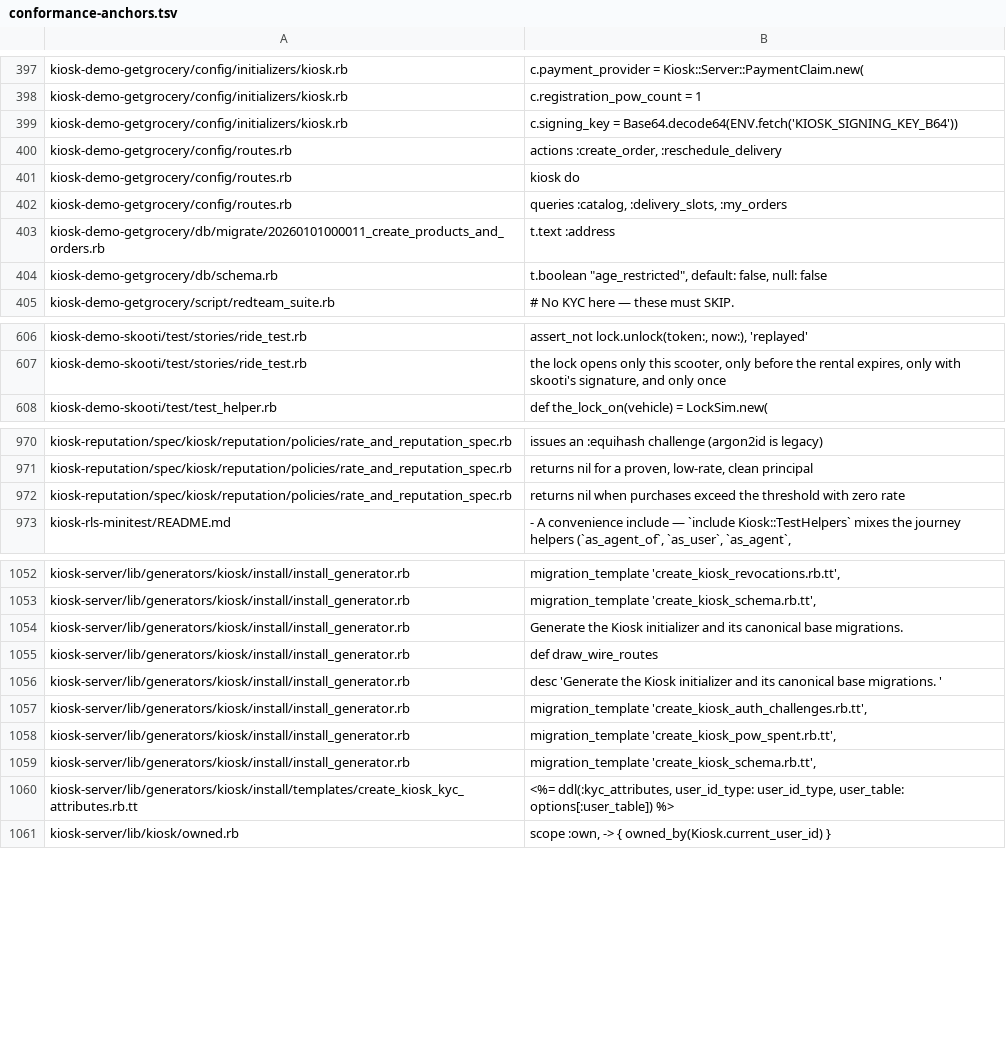
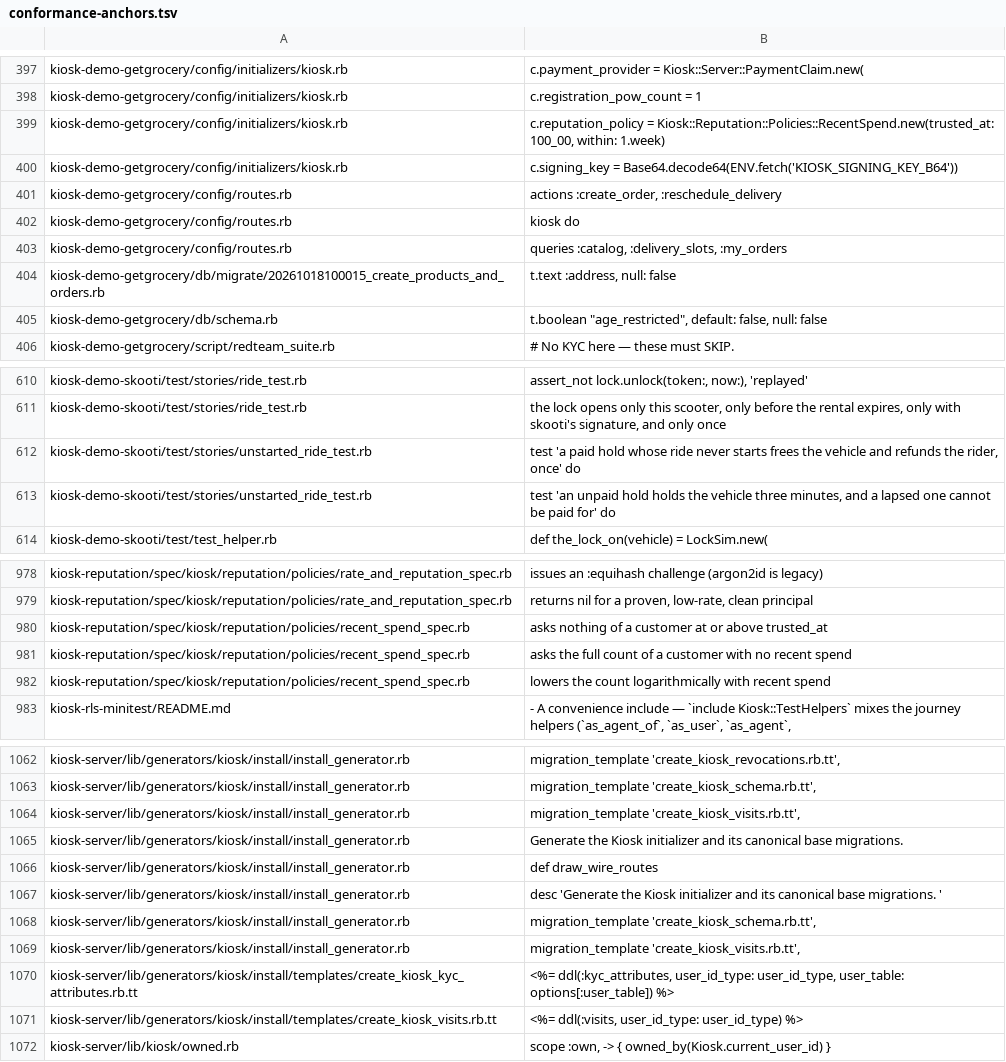
Before and after one commit to kiosk-hq/kiosk, a TSV file: spec/conformance-anchors.tsv, drawn as a sheet; only a part is shown, gaps mark what is left out; the diff covers the shown part only.

```diff
--- a/spec/conformance-anchors.tsv
+++ b/spec/conformance-anchors.tsv
@@ -398,2 +398,3 @@ kiosk-demo-getgrocery/config/initializers/kiosk.rb	c.payment_provider = Kiosk::S
 kiosk-demo-getgrocery/config/initializers/kiosk.rb	c.registration_pow_count = 1
+kiosk-demo-getgrocery/config/initializers/kiosk.rb	c.reputation_policy      = Kiosk::Reputation::Policies::RecentSpend.new(trusted_at: 100_00, within: 1.week)
 kiosk-demo-getgrocery/config/initializers/kiosk.rb	c.signing_key       = Base64.decode64(ENV.fetch('KIOSK_SIGNING_KEY_B64'))
@@ -402,3 +403,3 @@ kiosk-demo-getgrocery/config/routes.rb	kiosk do
 kiosk-demo-getgrocery/config/routes.rb	queries :catalog, :delivery_slots, :my_orders
-kiosk-demo-getgrocery/db/migrate/20260101000011_create_products_and_orders.rb	      t.text        :address
+kiosk-demo-getgrocery/db/migrate/20261018100015_create_products_and_orders.rb	      t.text        :address, null: false
 kiosk-demo-getgrocery/db/schema.rb	t.boolean "age_restricted", default: false, null: false
@@ -607,2 +611,4 @@ kiosk-demo-skooti/test/stories/ride_test.rb	assert_not lock.unlock(token:, now:)
 kiosk-demo-skooti/test/stories/ride_test.rb	the lock opens only this scooter, only before the rental expires, only with skooti's signature, and only once
+kiosk-demo-skooti/test/stories/unstarted_ride_test.rb	test 'a paid hold whose ride never starts frees the vehicle and refunds the rider, once' do
+kiosk-demo-skooti/test/stories/unstarted_ride_test.rb	test 'an unpaid hold holds the vehicle three minutes, and a lapsed one cannot be paid for' do
 kiosk-demo-skooti/test/test_helper.rb	def the_lock_on(vehicle) = LockSim.new(
@@ -971,3 +979,5 @@ kiosk-reputation/spec/kiosk/reputation/policies/rate_and_reputation_spec.rb	issu
 kiosk-reputation/spec/kiosk/reputation/policies/rate_and_reputation_spec.rb	returns nil for a proven, low-rate, clean principal
-kiosk-reputation/spec/kiosk/reputation/policies/rate_and_reputation_spec.rb	returns nil when purchases exceed the threshold with zero rate
+kiosk-reputation/spec/kiosk/reputation/policies/recent_spend_spec.rb	asks nothing of a customer at or above trusted_at
+kiosk-reputation/spec/kiosk/reputation/policies/recent_spend_spec.rb	asks the full count of a customer with no recent spend
+kiosk-reputation/spec/kiosk/reputation/policies/recent_spend_spec.rb	lowers the count logarithmically with recent spend
 kiosk-rls-minitest/README.md	- A convenience include — `include Kiosk::TestHelpers` mixes the journey helpers (`as_agent_of`, `as_user`, `as_agent`,
@@ -1053,2 +1063,3 @@ kiosk-server/lib/generators/kiosk/install/install_generator.rb	        migration
 kiosk-server/lib/generators/kiosk/install/install_generator.rb	        migration_template 'create_kiosk_schema.rb.tt',
+kiosk-server/lib/generators/kiosk/install/install_generator.rb	        migration_template 'create_kiosk_visits.rb.tt',
 kiosk-server/lib/generators/kiosk/install/install_generator.rb	Generate the Kiosk initializer and its canonical base migrations.
@@ -1056,6 +1067,6 @@ kiosk-server/lib/generators/kiosk/install/install_generator.rb	def draw_wire_rou
 kiosk-server/lib/generators/kiosk/install/install_generator.rb	desc 'Generate the Kiosk initializer and its canonical base migrations. '
-kiosk-server/lib/generators/kiosk/install/install_generator.rb	migration_template 'create_kiosk_auth_challenges.rb.tt',
-kiosk-server/lib/generators/kiosk/install/install_generator.rb	migration_template 'create_kiosk_pow_spent.rb.tt',
 kiosk-server/lib/generators/kiosk/install/install_generator.rb	migration_template 'create_kiosk_schema.rb.tt',
+kiosk-server/lib/generators/kiosk/install/install_generator.rb	migration_template 'create_kiosk_visits.rb.tt',
 kiosk-server/lib/generators/kiosk/install/templates/create_kiosk_kyc_attributes.rb.tt	<%= ddl(:kyc_attributes, user_id_type: user_id_type, user_table: options[:user_table]) %>
+kiosk-server/lib/generators/kiosk/install/templates/create_kiosk_visits.rb.tt	<%= ddl(:visits, user_id_type: user_id_type) %>
 kiosk-server/lib/kiosk/owned.rb	scope :own, -> { owned_by(Kiosk.current_user_id) }
```
Also changed, not shown: 10 added rows, 3 removed rows and 9 edited cells elsewhere in this file.
